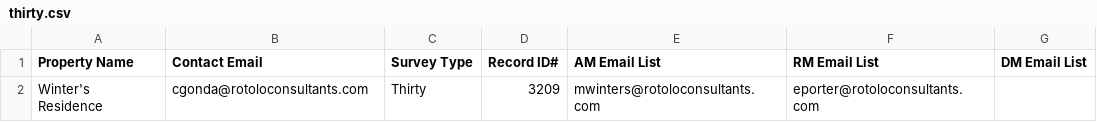
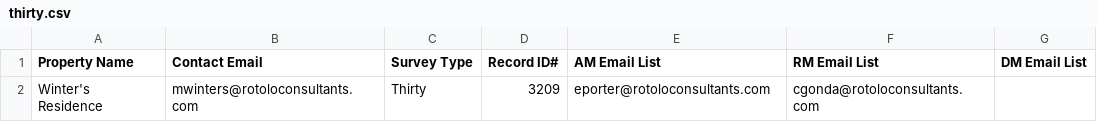
Before and after one commit to eporter66-dev/Surveys, a CSV file: data/thirty.csv, drawn as a sheet.

```diff
--- a/data/thirty.csv
+++ b/data/thirty.csv
@@ -1,2 +1,2 @@
 Property Name,Contact Email,Survey Type,Record ID#,AM Email List,RM Email List,DM Email List
-"Winter's Residence","cgonda@rotoloconsultants.com","Thirty",3209,"mwinters@rotoloconsultants.com", "eporter@rotoloconsultants.com",""
+"Winter's Residence","mwinters@rotoloconsultants.com","Thirty",3209,"eporter@rotoloconsultants.com","cgonda@rotoloconsultants.com",""
```
Also changed, not shown: 2 other files.
